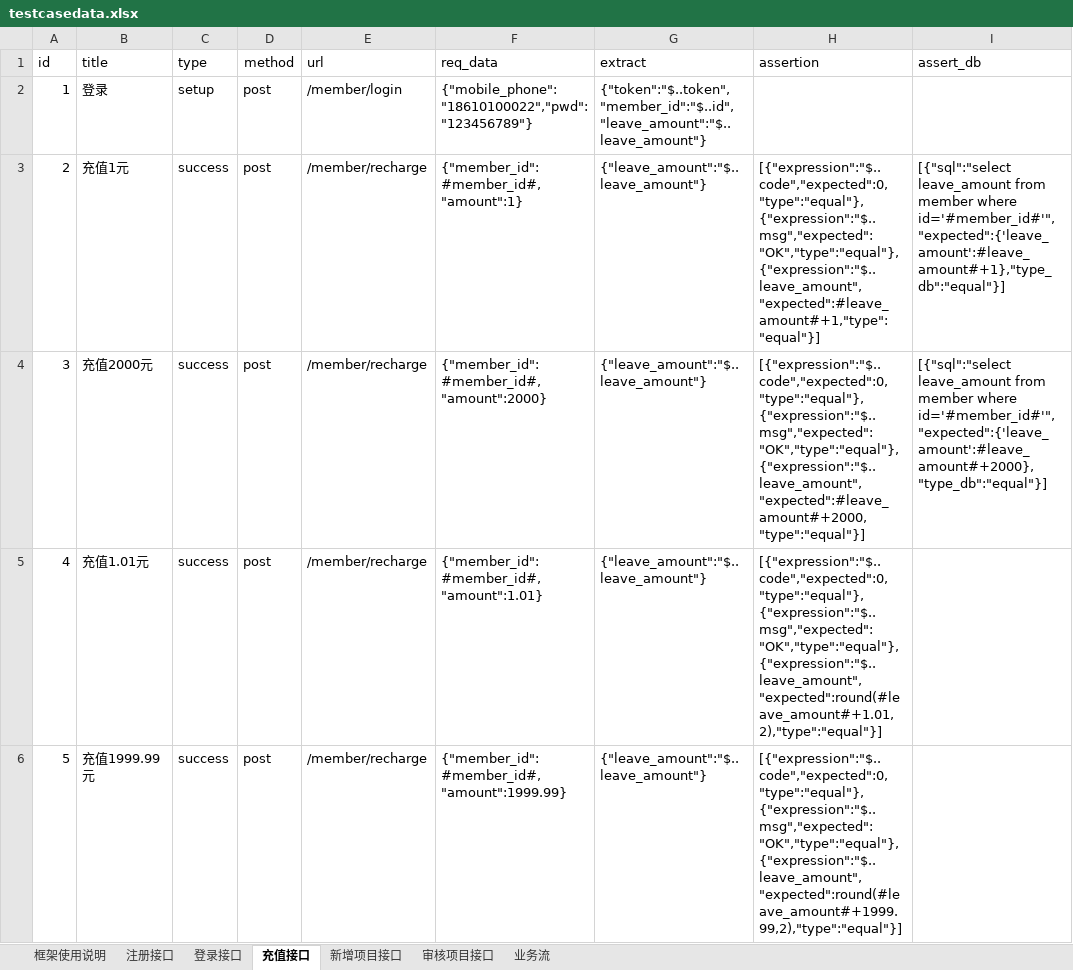
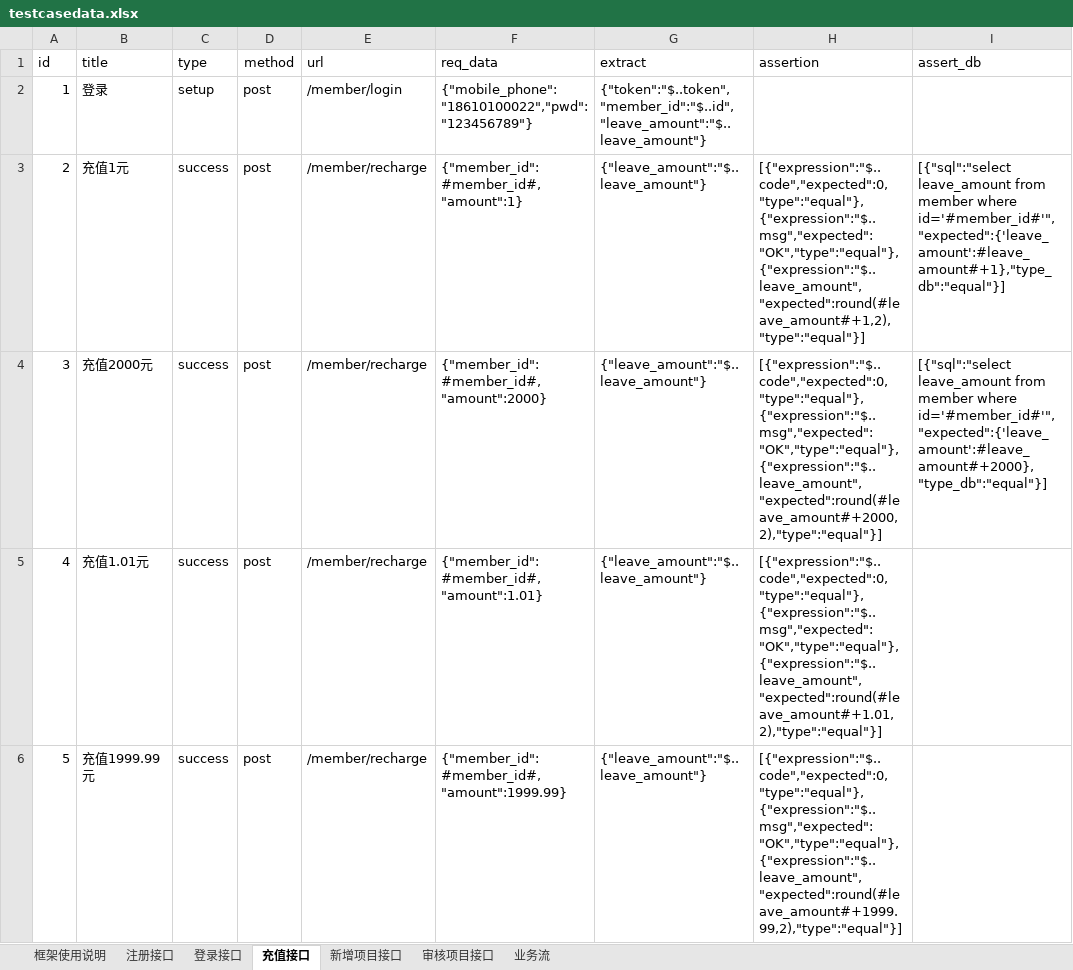
Before and after one commit to chloeeew/Invest-api, an Excel workbook: testdatas/testcasedata.xlsx, sheet 充值接口, drawn as a sheet; only a part is shown; values as stored, in another font and other column widths than the file's, no borders; the diff names each change by its address in the sheet, - before the commit and + after, or states it on an @@ line.

Commit message:
optimized testcases by using baseapi.py

```diff
--- a/testdatas/testcasedata.xlsx (sheet 充值接口)
+++ b/testdatas/testcasedata.xlsx (sheet 充值接口)
-H3 (assertion): [{"expression":"$..code","expected":0,"type":"equal"},{"expression":"$..msg","expected":"OK","type":"equal"},{"expression":"$..leave_amount","expected":#leave_amount#+1,"type":"equal"}]
+H3 (assertion): [{"expression":"$..code","expected":0,"type":"equal"},{"expression":"$..msg","expected":"OK","type":"equal"},{"expression":"$..leave_amount","expected":round(#leave_amount#+1,2),"type":"equal"}]
-H4 (assertion): [{"expression":"$..code","expected":0,"type":"equal"},{"expression":"$..msg","expected":"OK","type":"equal"},{"expression":"$..leave_amount","expected":#leave_amount#+2000,"type":"equal"}]
+H4 (assertion): [{"expression":"$..code","expected":0,"type":"equal"},{"expression":"$..msg","expected":"OK","type":"equal"},{"expression":"$..leave_amount","expected":round(#leave_amount#+2000,2),"type":"equal"}]
```
Also changed, not shown: 19 other files.
